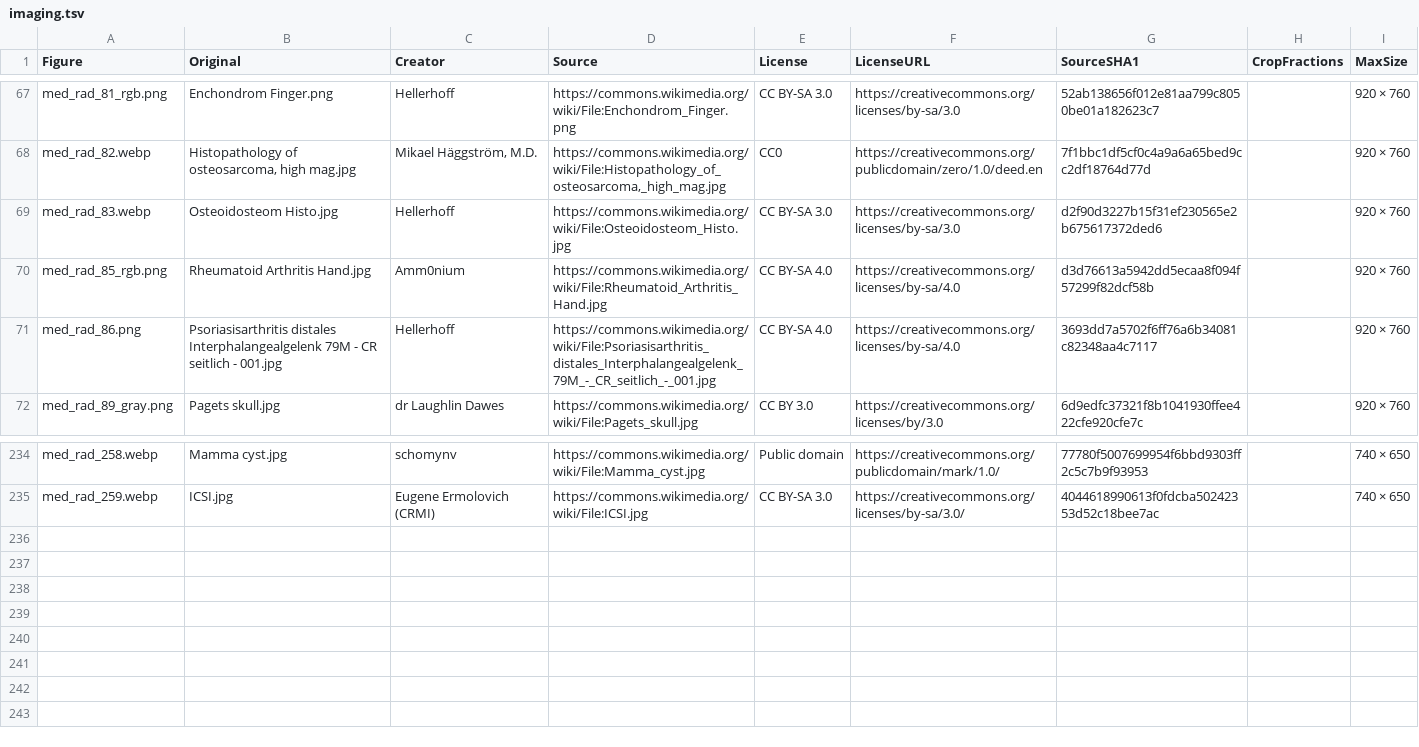
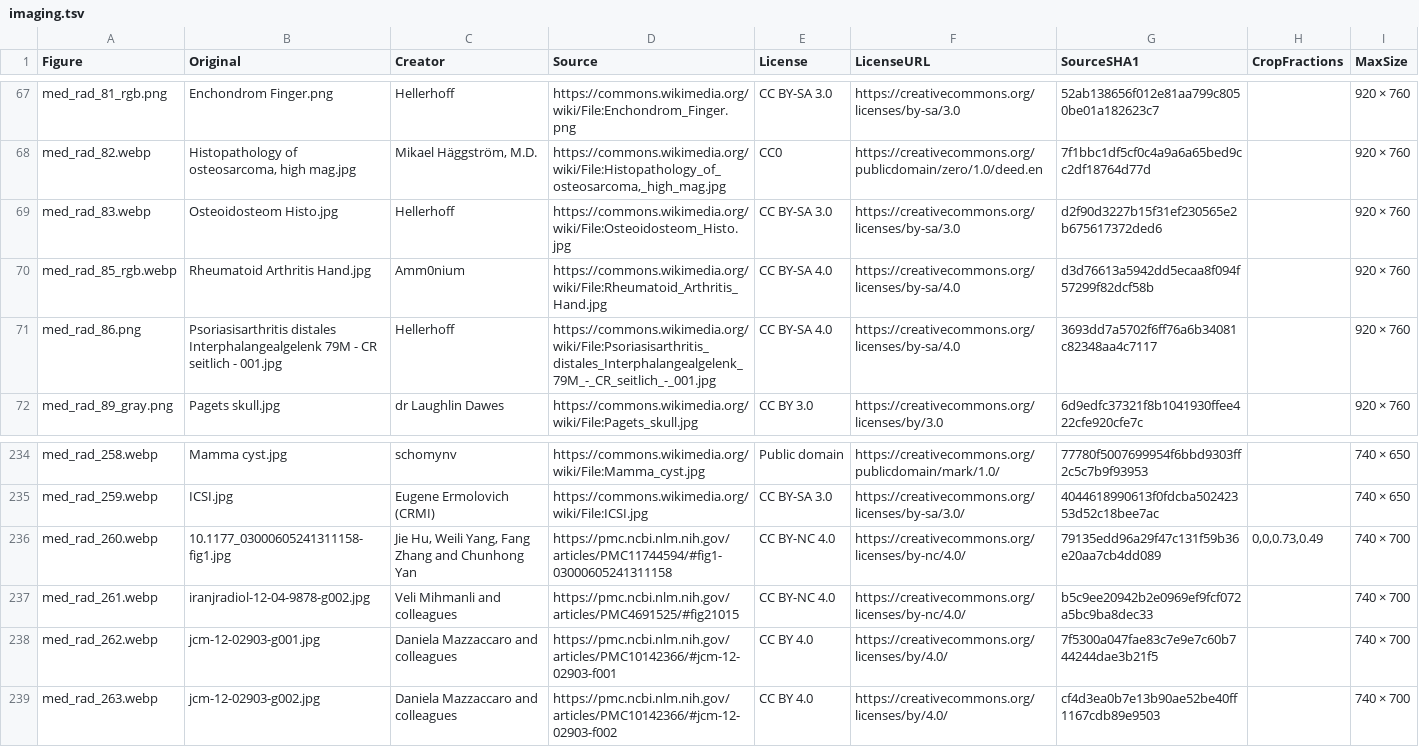
Before and after one commit to bionicles/anki, a TSV file: decks/mcat-usmle/imaging.tsv, drawn as a sheet; only a part is shown, gaps mark what is left out.

```diff
--- a/decks/mcat-usmle/imaging.tsv
+++ b/decks/mcat-usmle/imaging.tsv
@@ -69,3 +69,3 @@ med_rad_82.webp	Histopathology of osteosarcoma, high mag.jpg	Mikael Häggström,
 med_rad_83.webp	Osteoidosteom Histo.jpg	Hellerhoff	https://commons.wikimedia.org/wiki/File:Osteoidosteom_Histo.jpg	CC BY-SA 3.0	https://creativecommons.org/licenses/by-sa/3.0	d2f90d3227b15f31ef230565e2b675617372ded6		920 × 760
-med_rad_85_rgb.png	Rheumatoid Arthritis Hand.jpg	Amm0nium	https://commons.wikimedia.org/wiki/File:Rheumatoid_Arthritis_Hand.jpg	CC BY-SA 4.0	https://creativecommons.org/licenses/by-sa/4.0	d3d76613a5942dd5ecaa8f094f57299f82dcf58b		920 × 760
+med_rad_85_rgb.webp	Rheumatoid Arthritis Hand.jpg	Amm0nium	https://commons.wikimedia.org/wiki/File:Rheumatoid_Arthritis_Hand.jpg	CC BY-SA 4.0	https://creativecommons.org/licenses/by-sa/4.0	d3d76613a5942dd5ecaa8f094f57299f82dcf58b		920 × 760
 med_rad_86.png	Psoriasisarthritis distales Interphalangealgelenk 79M - CR seitlich - 001.jpg	Hellerhoff	https://commons.wikimedia.org/wiki/File:Psoriasisarthritis_distales_Interphalangealgelenk_79M_-_CR_seitlich_-_001.jpg	CC BY-SA 4.0	https://creativecommons.org/licenses/by-sa/4.0	3693dd7a5702f6ff76a6b34081c82348aa4c7117		920 × 760
@@ -235 +235,5 @@ med_rad_258.webp	Mamma cyst.jpg	schomynv	https://commons.wikimedia.org/wiki/File
 med_rad_259.webp	ICSI.jpg	Eugene Ermolovich (CRMI)	https://commons.wikimedia.org/wiki/File:ICSI.jpg	CC BY-SA 3.0	https://creativecommons.org/licenses/by-sa/3.0/	4044618990613f0fdcba50242353d52c18bee7ac		740 × 650
+med_rad_260.webp	10.1177_03000605241311158-fig1.jpg	Jie Hu, Weili Yang, Fang Zhang and Chunhong Yan	https://pmc.ncbi.nlm.nih.gov/articles/PMC11744594/#fig1-03000605241311158	CC BY-NC 4.0	https://creativecommons.org/licenses/by-nc/4.0/	79135edd96a29f47c131f59b36e20aa7cb4dd089	0,0,0.73,0.49	740 × 700
+med_rad_261.webp	iranjradiol-12-04-9878-g002.jpg	Veli Mihmanli and colleagues	https://pmc.ncbi.nlm.nih.gov/articles/PMC4691525/#fig21015	CC BY-NC 4.0	https://creativecommons.org/licenses/by-nc/4.0/	b5c9ee20942b2e0969ef9fcf072a5bc9ba8dec33		740 × 700
+med_rad_262.webp	jcm-12-02903-g001.jpg	Daniela Mazzaccaro and colleagues	https://pmc.ncbi.nlm.nih.gov/articles/PMC10142366/#jcm-12-02903-f001	CC BY 4.0	https://creativecommons.org/licenses/by/4.0/	7f5300a047fae83c7e9e7c60b744244dae3b21f5		740 × 700
+med_rad_263.webp	jcm-12-02903-g002.jpg	Daniela Mazzaccaro and colleagues	https://pmc.ncbi.nlm.nih.gov/articles/PMC10142366/#jcm-12-02903-f002	CC BY 4.0	https://creativecommons.org/licenses/by/4.0/	cf4d3ea0b7e13b90ae52be40ff1167cdb89e9503		740 × 700
```
Also changed, not shown: decks/mcat-usmle/mcat-transfer.tsv, decks/mcat-usmle/step-families.tsv, 17 other files.
